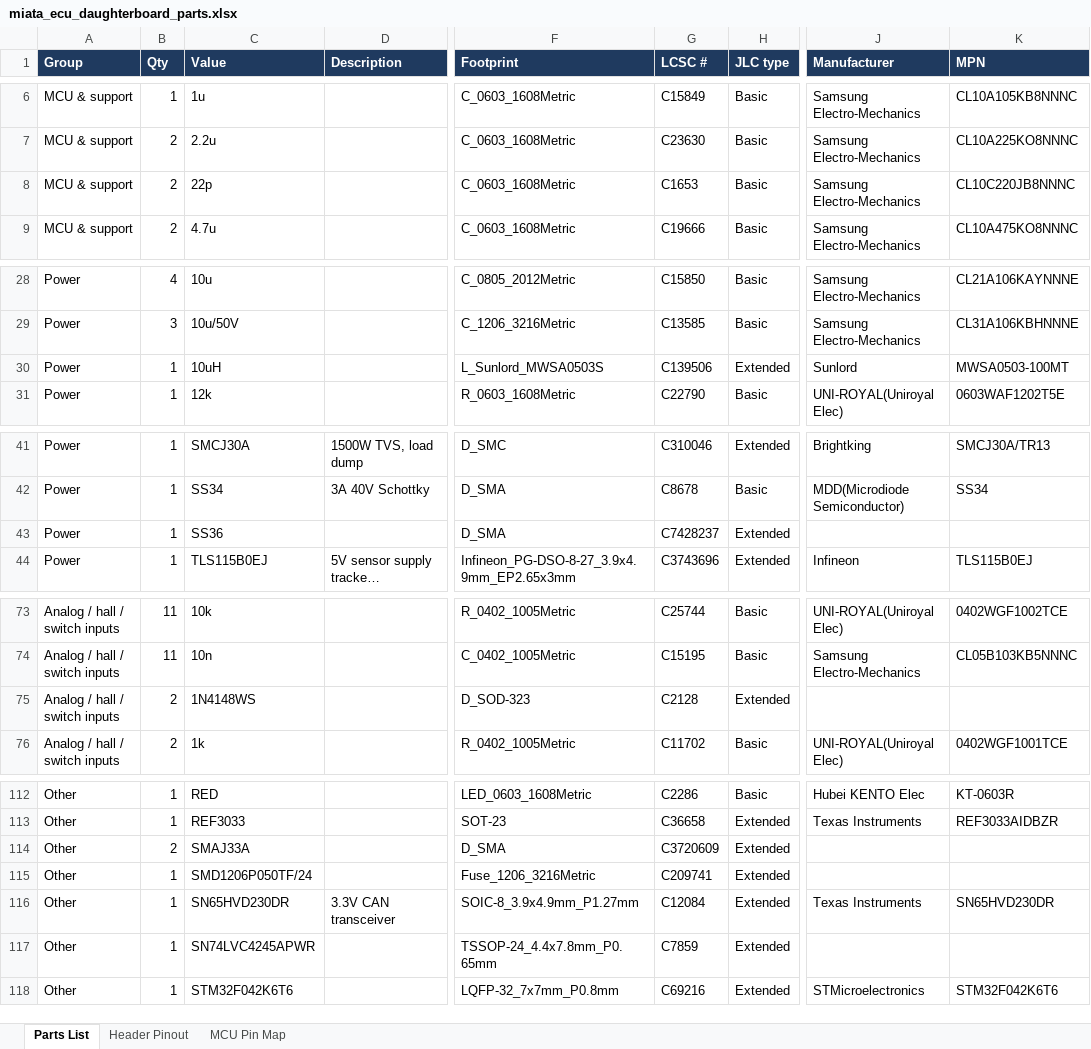
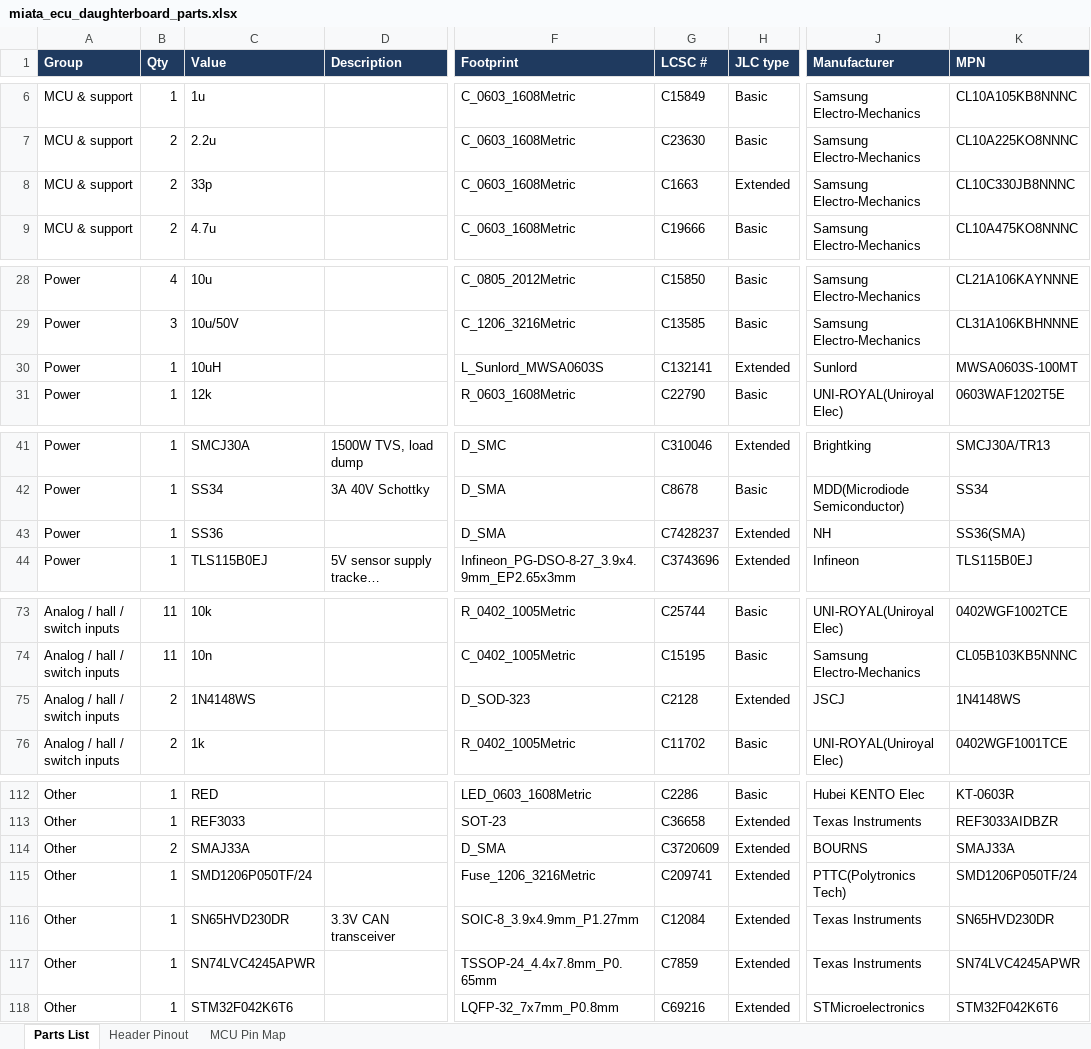
Before and after one commit to v3ai/miata-ecus, an Excel workbook: daughterboard/miata_ecu_daughterboard_parts.xlsx, sheet Parts List, drawn as a sheet; only a part is shown, gaps mark what is left out; long unchanged cells end in …; values as stored, in another font and other column widths than the file's, no borders; the diff names each change by its address in the sheet, - before the commit and + after, or states it on an @@ line.

```diff
--- a/daughterboard/miata_ecu_daughterboard_parts.xlsx (sheet Parts List)
+++ b/daughterboard/miata_ecu_daughterboard_parts.xlsx (sheet Parts List)
-C8 (Value): 22p
+C8 (Value): 33p
-G8 (LCSC #): C1653
+G8 (LCSC #): C1663
-H8 (JLC type): Basic
+H8 (JLC type): Extended
-K8 (MPN): CL10C220JB8NNNC
+K8 (MPN): CL10C330JB8NNNC
-F30 (Footprint): L_Sunlord_MWSA0503S
+F30 (Footprint): L_Sunlord_MWSA0603S
-G30 (LCSC #): C139506
+G30 (LCSC #): C132141
-K30 (MPN): MWSA0503-100MT
+K30 (MPN): MWSA0603S-100MT
-J43 (Manufacturer): (empty)
+J43 (Manufacturer): NH
-K43 (MPN): (empty)
+K43 (MPN): SS36(SMA)
-J75 (Manufacturer): (empty)
+J75 (Manufacturer): JSCJ
-K75 (MPN): (empty)
+K75 (MPN): 1N4148WS
-J114 (Manufacturer): (empty)
+J114 (Manufacturer): BOURNS
-K114 (MPN): (empty)
+K114 (MPN): SMAJ33A
-J115 (Manufacturer): (empty)
+J115 (Manufacturer): PTTC(Polytronics Tech)
-K115 (MPN): (empty)
+K115 (MPN): SMD1206P050TF/24
-J117 (Manufacturer): (empty)
+J117 (Manufacturer): Texas Instruments
-K117 (MPN): (empty)
+K117 (MPN): SN74LVC4245APWR
```
Also changed, not shown: 35 other files.
